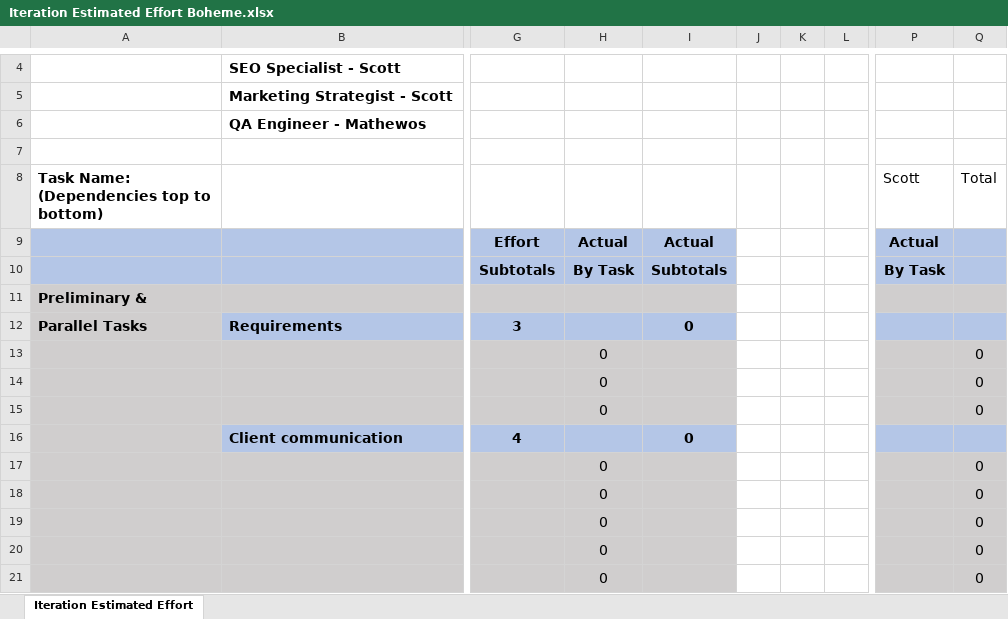
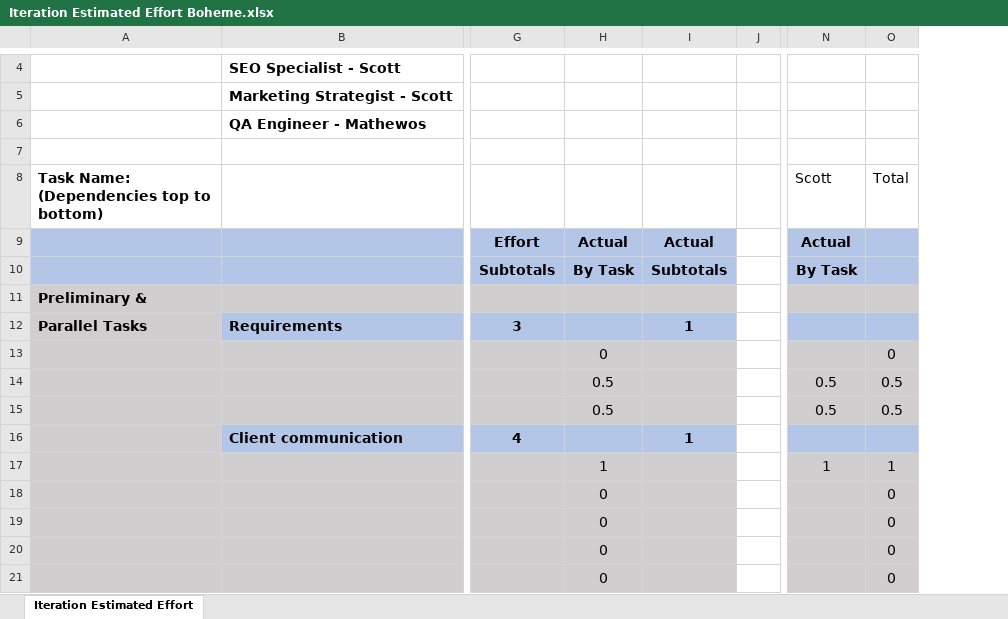
Before and after one commit to CS490WD-Group-6/boheme, an Excel workbook: Documentation/Iteration Estimated Effort Boheme.xlsx, sheet Iteration Estimated Effort, drawn as a sheet; only a part is shown, gaps mark what is left out; values as stored, in another font and other column widths than the file's, no borders; conditional formats not drawn; removed rows and columns are numbered as before the commit, all else as after; the diff covers the shown part only; the diff names each change by its address in the sheet, - before the commit and + after, or states it on an @@ line.

```diff
--- a/Documentation/Iteration Estimated Effort Boheme.xlsx (sheet Iteration Estimated Effort)
+++ b/Documentation/Iteration Estimated Effort Boheme.xlsx (sheet Iteration Estimated Effort)
-column K, empty
-column L, empty
-I12: 0
+I12: 1
-H14:H15: 0
+H14:H15: 0.5
-N14:N15 (Scott): (empty)
+N14:N15 (Scott): 0.5
-O14:O15 (Total): 0
+O14:O15 (Total): 0.5
-I16: 0
+I16: 1
-H17: 0
+H17: 1
-N17 (Scott): (empty)
+N17 (Scott): 1
-O17 (Total): 0
+O17 (Total): 1
```
Also changed, not shown: 10 added rows, 10 removed rows and 34 edited cells elsewhere in this sheet, formulas that keep their value.
